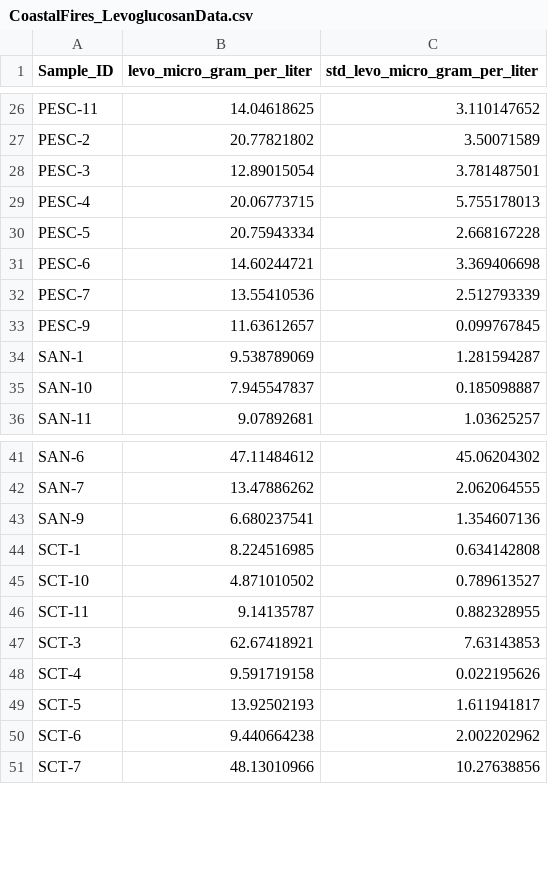
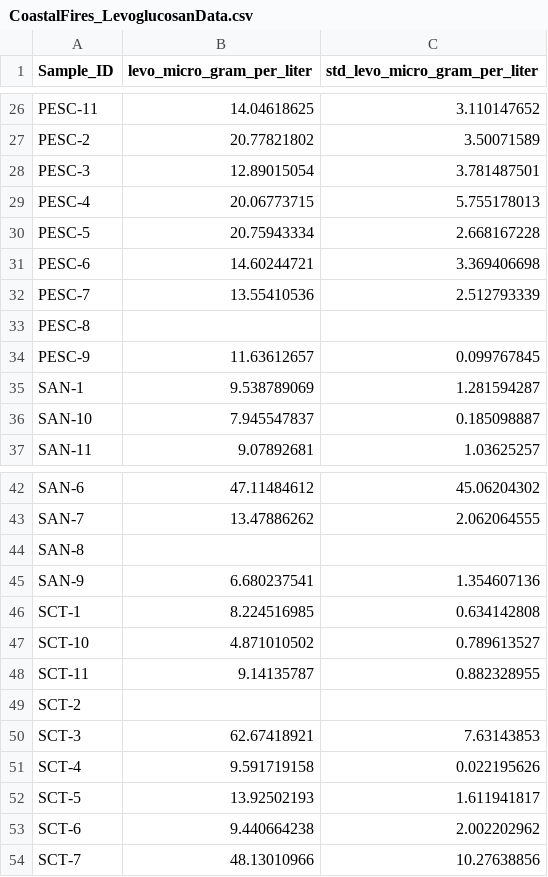
Before and after one commit to rileybbarton/CoastalFiresLevo, a CSV file: Input/CoastalFires_LevoglucosanData.csv, drawn as a sheet; only a part is shown, gaps mark what is left out.

Commit message:
updated for samples that need deviation codes

```diff
--- a/Input/CoastalFires_LevoglucosanData.csv
+++ b/Input/CoastalFires_LevoglucosanData.csv
@@ -32,2 +32,3 @@ PESC-6,14.60244721,3.369406698
 PESC-7,13.55410536,2.512793339
+PESC-8,,
 PESC-9,11.63612657,0.099767845
@@ -42,2 +43,3 @@ SAN-6,47.11484612,45.06204302
 SAN-7,13.47886262,2.062064555
+SAN-8,,
 SAN-9,6.680237541,1.354607136
@@ -46,2 +48,3 @@ SCT-10,4.871010502,0.789613527
 SCT-11,9.14135787,0.882328955
+SCT-2,,
 SCT-3,62.67418921,7.63143853
```
